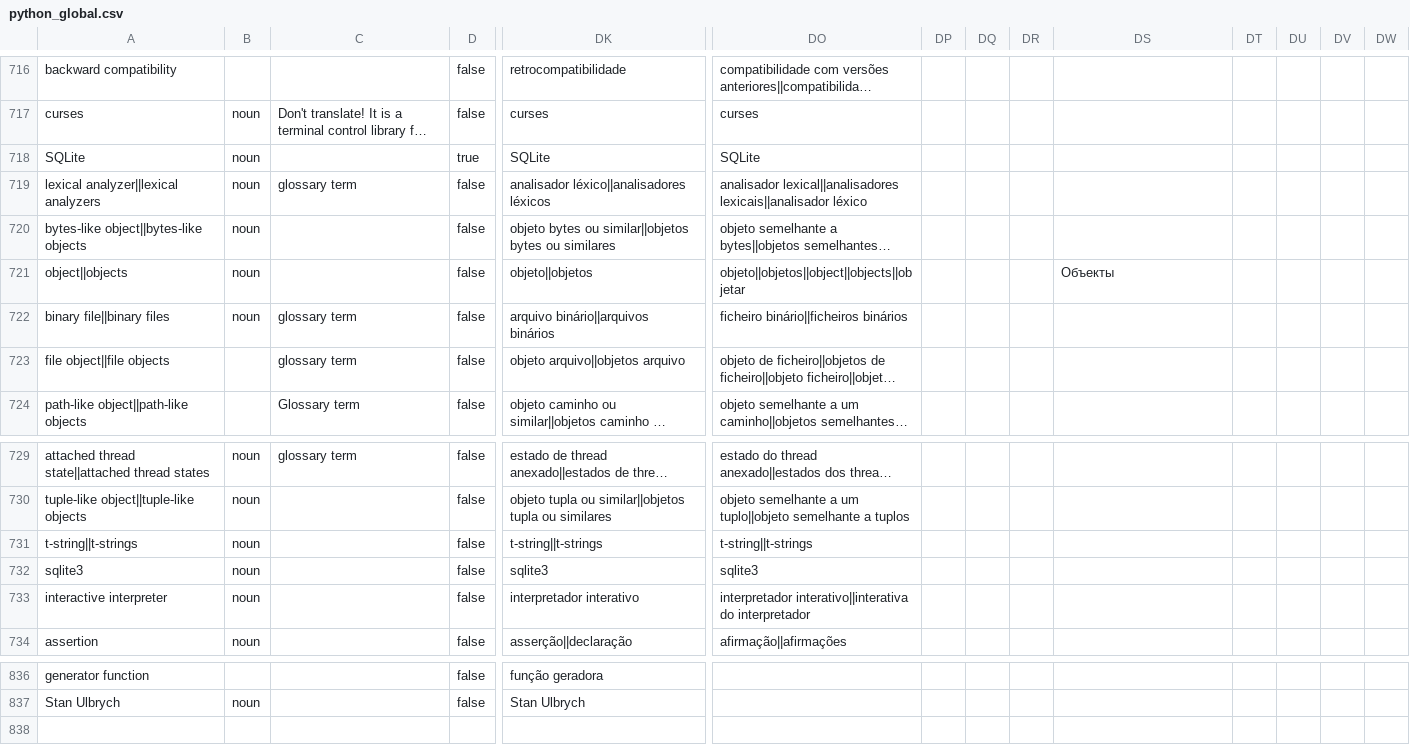
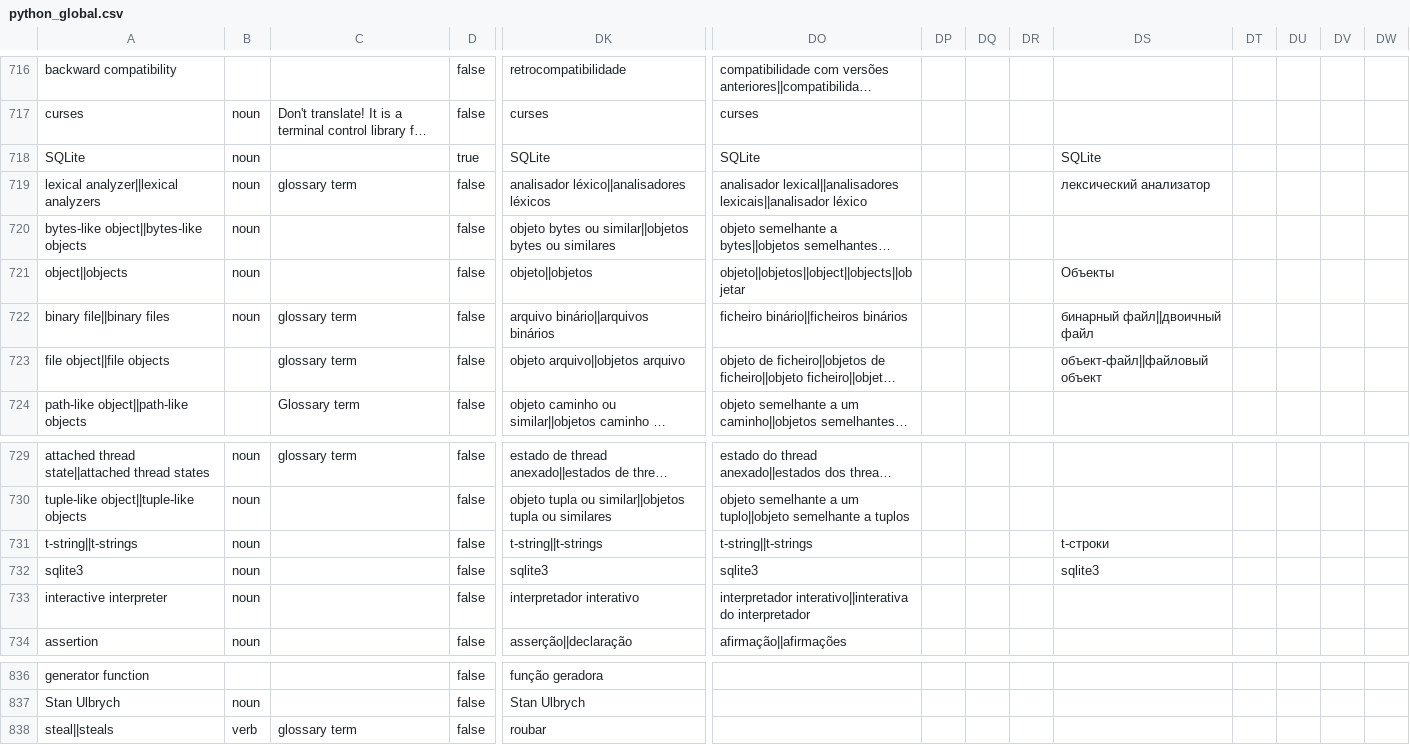
Before and after one commit to python-docs-translations/transifex-automations, a CSV file: python_global.csv, drawn as a sheet; only a part is shown, gaps mark what is left out; long unchanged cells end in …; rows hold the shown columns only; the diff names each change by its address in the sheet, - before the commit and + after, or states it on an @@ line.

```diff
--- a/python_global.csv
+++ b/python_global.csv
-DS718: (empty)
+DS718: SQLite
-DS719: (empty)
+DS719: лексический анализатор
-DS722: (empty)
+DS722: бинарный файл||двоичный файл
-DS723: (empty)
+DS723: объект-файл||файловый объект
-DS731: (empty)
+DS731: t-строки
-DS732: (empty)
+DS732: sqlite3
+row 838: steal||steals | verb | glossary term | false | roubar
```
